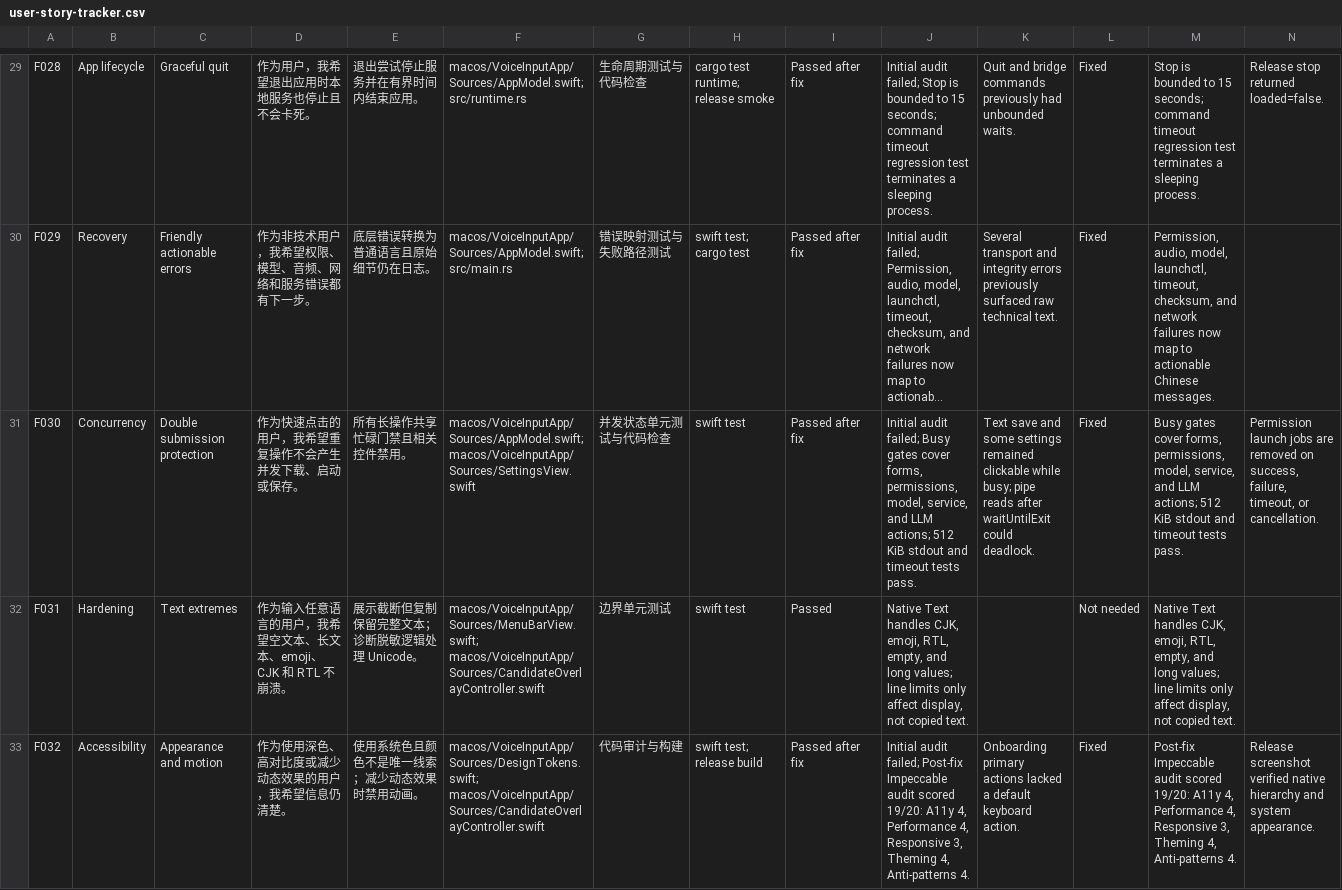
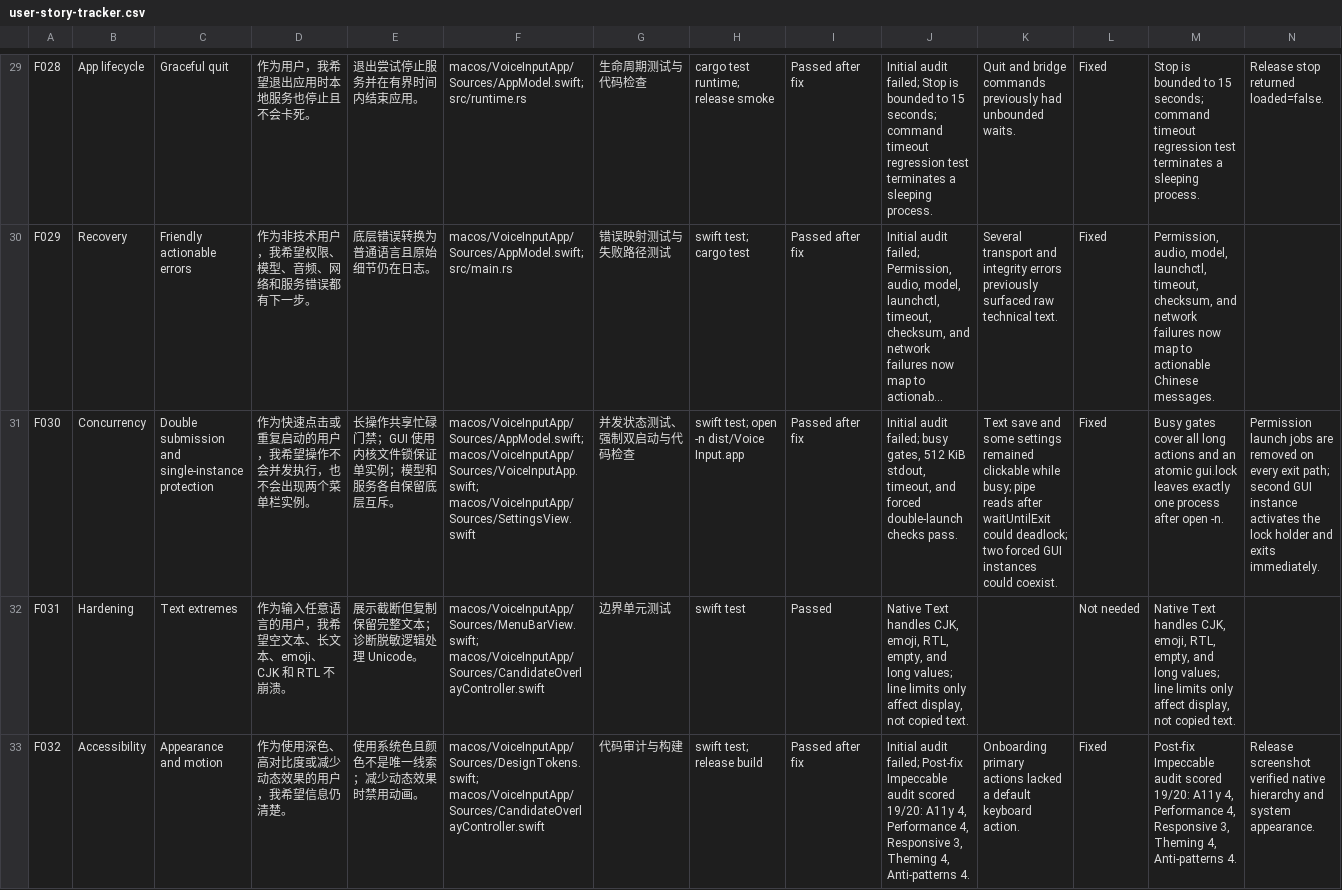
Before and after one commit to majiayu000/voice-input, a CSV file: docs/qa/user-story-tracker.csv, drawn as a sheet; only a part is shown, gaps mark what is left out; long unchanged cells end in …; the diff names each change by its address in the sheet, - before the commit and + after, or states it on an @@ line.

Commit message:
docs: record final permission verification

```diff
--- a/docs/qa/user-story-tracker.csv
+++ b/docs/qa/user-story-tracker.csv
-C31: Double submission protection
+C31: Double submission and single-instance protection
-D31: 作为快速点击的用户，我希望重复操作不会产生并发下载、启动或保存。
+D31: 作为快速点击或重复启动的用户，我希望操作不会并发执行，也不会出现两个菜单栏实例。
-E31: 所有长操作共享忙碌门禁且相关控件禁用。
+E31: 长操作共享忙碌门禁；GUI 使用内核文件锁保证单实例；模型和服务各自保留底层互斥。
-F31: macos/VoiceInputApp/Sources/AppModel.swift; macos/VoiceInputApp/Sources/SettingsView.swift
+F31: macos/VoiceInputApp/Sources/AppModel.swift; macos/VoiceInputApp/Sources/VoiceInputApp.swift; macos/VoiceInputApp/Sources/SettingsView.swift
-G31: 并发状态单元测试与代码检查
+G31: 并发状态测试、强制双启动与代码检查
-H31: swift test
+H31: swift test; open -n dist/Voice Input.app
-J31: …audit failed; Busy gates cover forms, permissions, model, service, and LLM actions; 512 KiB stdout and timeout tests pass.
+J31: …audit failed; busy gates, 512 KiB stdout, timeout, and forced double-launch checks pass.
-K31: …waitUntilExit could deadlock.
+K31: …waitUntilExit could deadlock; two forced GUI instances could coexist.
-M31: …gates cover forms, permissions, model, service, and LLM actions; 512 KiB stdout and timeout tests pass.
+M31: …gates cover all long actions and an atomic gui.lock leaves exactly one process after open -n.
-N31: …removed on success, failure, timeout, or cancellation.
+N31: …removed on every exit path; second GUI instance activates the lock holder and exits immediately.
```
